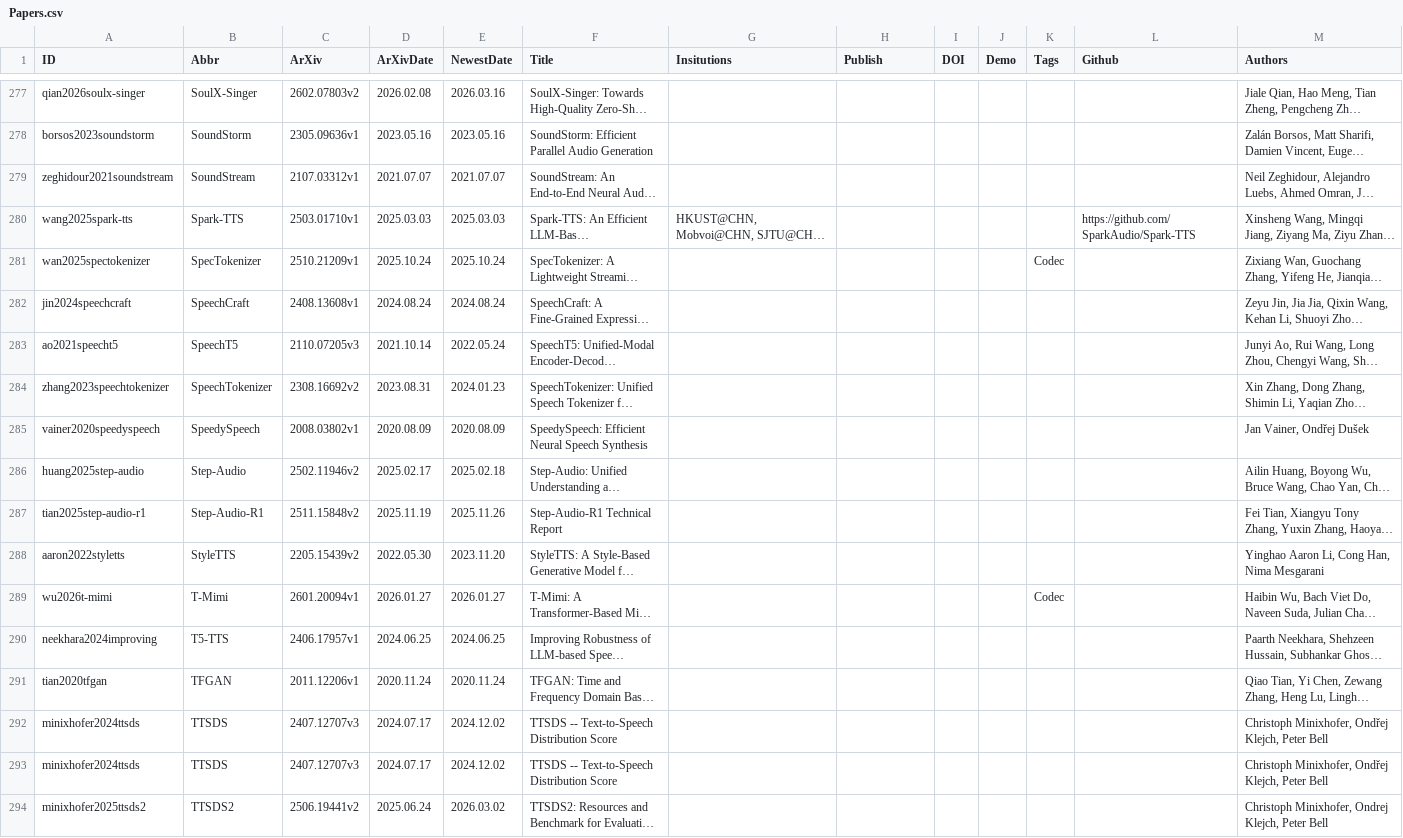
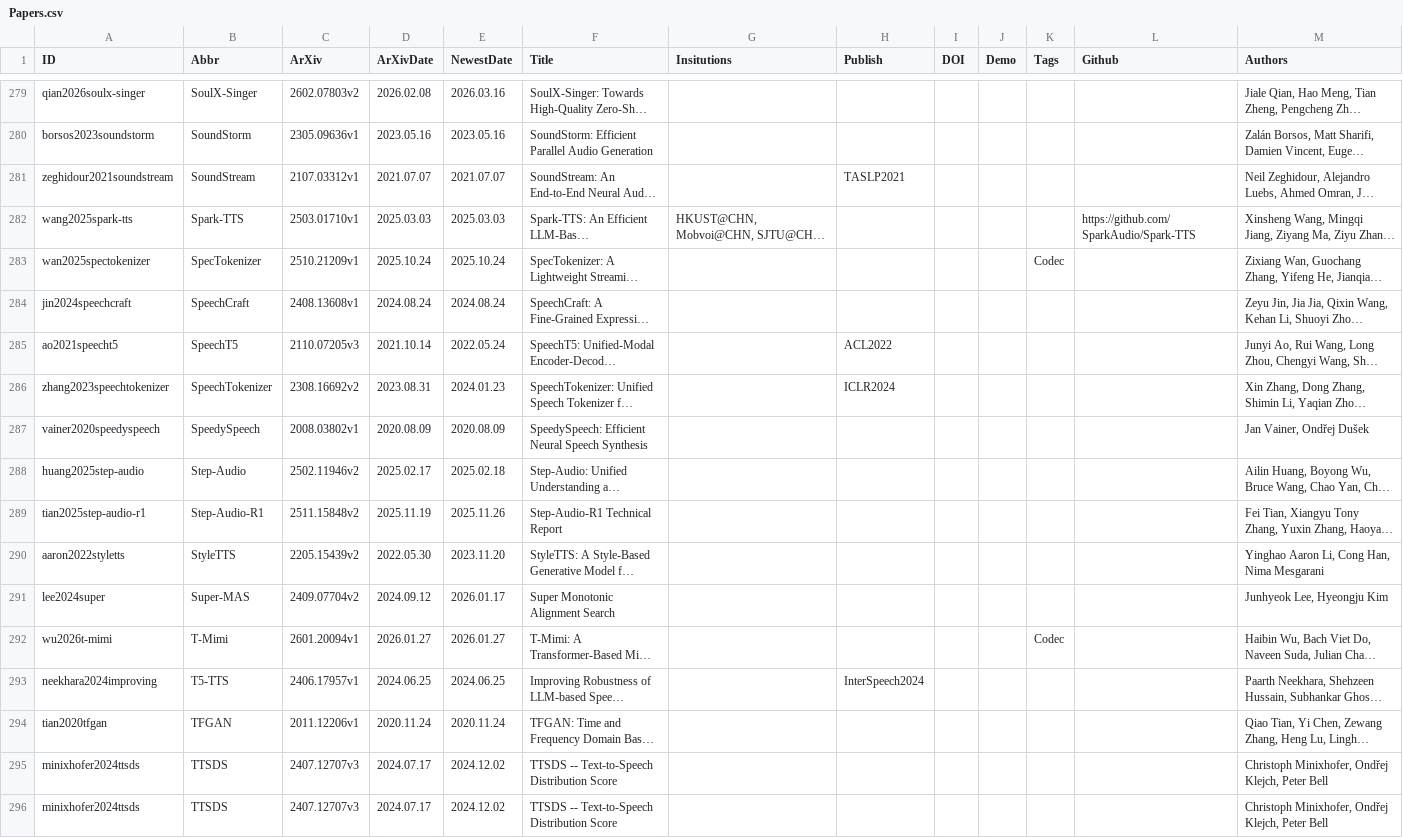
Before and after one commit to SapphireLab/Sapphire-TTS-Collection, a CSV file: Papers.csv, drawn as a sheet; only a part is shown, gaps mark what is left out; the shorter side is filled out with more unchanged rows; long unchanged cells end in …; addresses are those after the commit; the diff covers the shown part only; the diff names each change by its address in the sheet, - before the commit and + after, or states it on an @@ line.

```diff
--- a/Papers.csv
+++ b/Papers.csv
-H281 (Publish): (empty)
+H281 (Publish): TASLP2021
-H285 (Publish): (empty)
+H285 (Publish): ACL2022
-H286 (Publish): (empty)
+H286 (Publish): ICLR2024
+row 291: lee2024super | Super-MAS | 2409.07704v2 | 2024.09.12 | 2026.01.17 | Super Monotonic Alignment Search |  |  |  |  |  |  | Junhyeok Lee, Hyeongju Kim
-H293 (Publish): (empty)
+H293 (Publish): InterSpeech2024
```
Also changed, not shown: 9 added rows, 4 removed rows and 18 edited cells elsewhere in this file.
